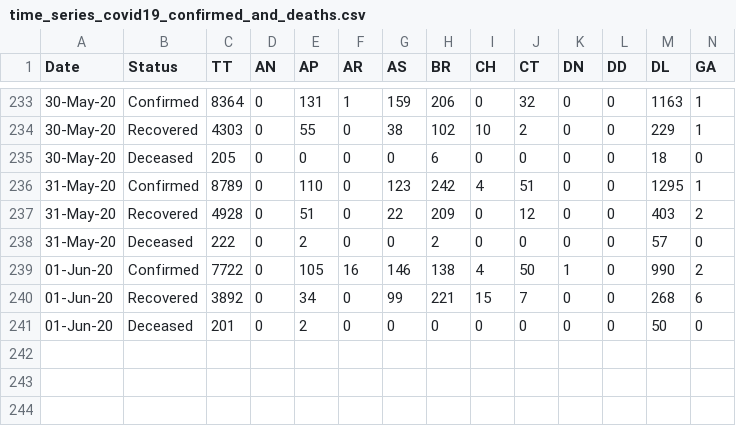
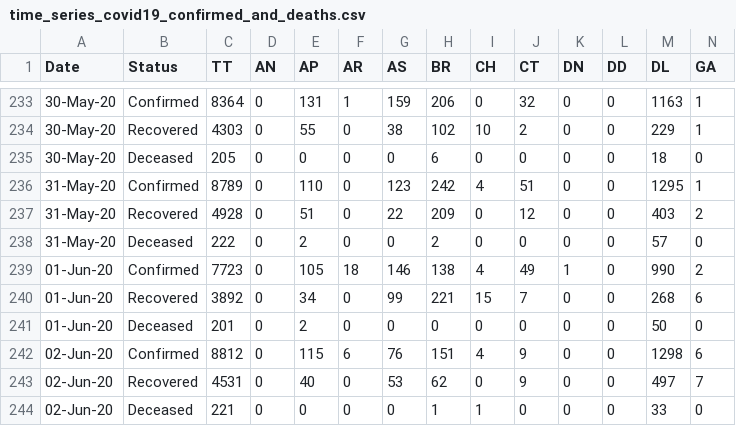
Before and after one commit to princepeak/lockdown-paper, a CSV file: data/raw/in/time_series_covid19_confirmed_and_deaths.csv, drawn as a sheet; only a part is shown, gaps mark what is left out; rows hold the shown columns only; the diff names each change by its address in the sheet, - before the commit and + after, or states it on an @@ line.

```diff
--- a/data/raw/in/time_series_covid19_confirmed_and_deaths.csv
+++ b/data/raw/in/time_series_covid19_confirmed_and_deaths.csv
-C239 (TT): 7722
+C239 (TT): 7723
-F239 (AR): 16
+F239 (AR): 18
-J239 (CT): 50
+J239 (CT): 49
+row 242: 02-Jun-20 | Confirmed | 8812 | 0 | 115 | 6 | 76 | 151 | 4 | 9 | 0 | 0 | 1298 | 6
+row 243: 02-Jun-20 | Recovered | 4531 | 0 | 40 | 0 | 53 | 62 | 0 | 9 | 0 | 0 | 497 | 7
+row 244: 02-Jun-20 | Deceased | 221 | 0 | 0 | 0 | 0 | 1 | 1 | 0 | 0 | 0 | 33 | 0
```
Also changed, not shown: data/processed/in/confirmed.csv, data/processed/in/deaths.csv, 49 other files.
